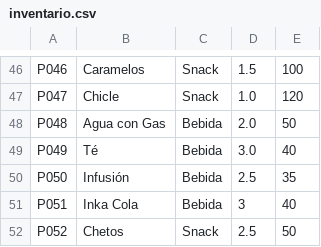
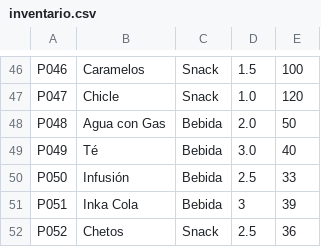
Before and after one commit to kp8083171-crypto/tienda-, a CSV file: inventario.csv, drawn as a sheet; only a part is shown, gaps mark what is left out.

```diff
--- a/inventario.csv
+++ b/inventario.csv
@@ -49,4 +49,4 @@ P048,Agua con Gas,Bebida,2.0,50
 P049,Té,Bebida,3.0,40
-P050,Infusión,Bebida,2.5,35
-P051,Inka Cola,Bebida,3,40
-P052,Chetos,Snack,2.5,50
+P050,Infusión,Bebida,2.5,33
+P051,Inka Cola,Bebida,3,39
+P052,Chetos,Snack,2.5,36
```
Also changed, not shown: 2 other files.
